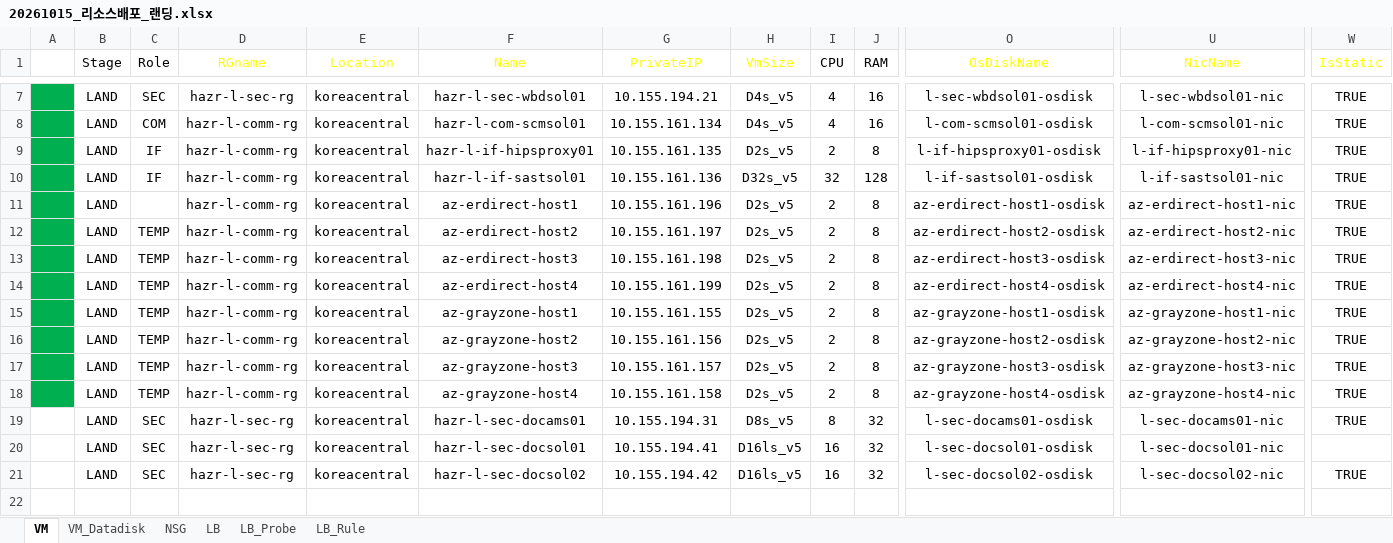
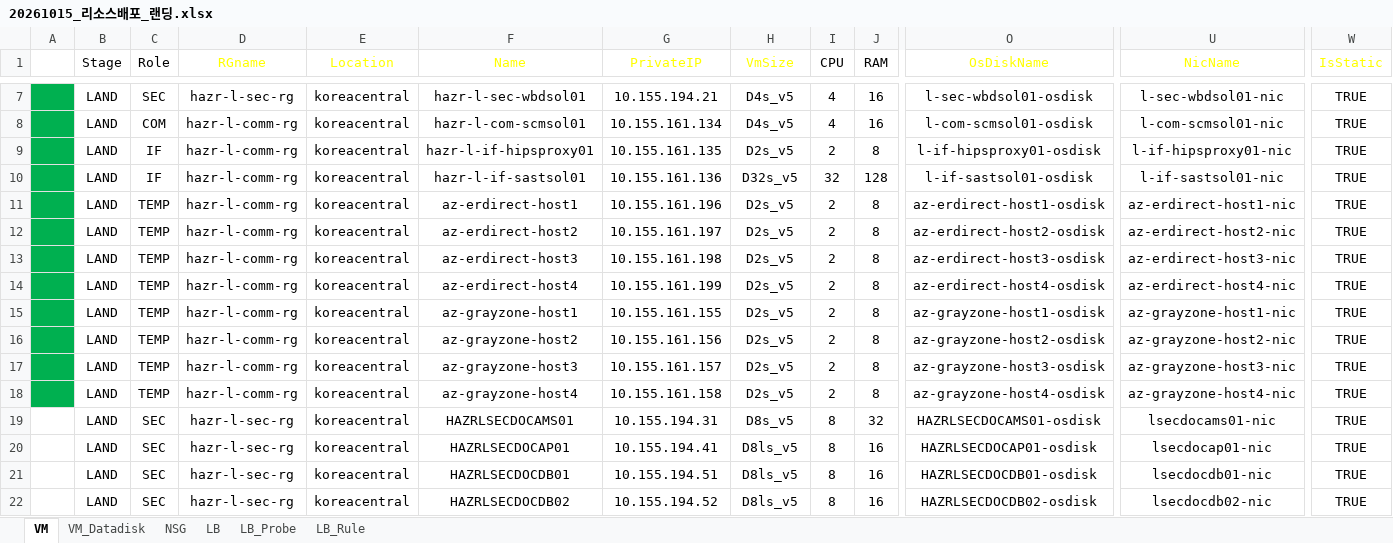
Before and after one commit to skpaek-git/hgi_resourceDeploy, an Excel workbook: 서버정보/20261015_리소스배포_랜딩.xlsx, sheet VM, drawn as a sheet; only a part is shown, gaps mark what is left out; values as stored, in another font and other column widths than the file's, no borders; table styles not drawn; addresses are those after the commit; rows hold the shown columns only; the diff names each change by its address in the sheet, - before the commit and + after, or states it on an @@ line.

Commit message:
deploy_hgi_land_261015_1

```diff
--- a/서버정보/20261015_리소스배포_랜딩.xlsx (sheet VM)
+++ b/서버정보/20261015_리소스배포_랜딩.xlsx (sheet VM)
-C11 (Role): (empty)
+C11 (Role): TEMP
-F19 (Name): hazr-l-sec-docams01
+F19 (Name): HAZRLSECDOCAMS01
-O19 (OsDiskName): l-sec-docams01-osdisk
+O19 (OsDiskName): HAZRLSECDOCAMS01-osdisk
-U19 (NicName): l-sec-docams01-nic
+U19 (NicName): lsecdocams01-nic
-F20 (Name): hazr-l-sec-docsol01
+F20 (Name): HAZRLSECDOCAP01
-H20 (VmSize): D16ls_v5
+H20 (VmSize): D8ls_v5
-I20 (CPU): 16
+I20 (CPU): 8
-J20 (RAM): 32
+J20 (RAM): 16
-O20 (OsDiskName): l-sec-docsol01-osdisk
+O20 (OsDiskName): HAZRLSECDOCAP01-osdisk
-U20 (NicName): l-sec-docsol01-nic
+U20 (NicName): lsecdocap01-nic
-W20 (IsStatic): (empty)
+W20 (IsStatic): TRUE
+row 21:  | LAND | SEC | hazr-l-sec-rg | koreacentral | HAZRLSECDOCDB01 | 10.155.194.51 | D8ls_v5 | 8 | 16 | HAZRLSECDOCDB01-osdisk | lsecdocdb01-nic | TRUE
-F22 (Name): hazr-l-sec-docsol02
+F22 (Name): HAZRLSECDOCDB02
-G22 (PrivateIP): 10.155.194.42
+G22 (PrivateIP): 10.155.194.52
-H22 (VmSize): D16ls_v5
+H22 (VmSize): D8ls_v5
-I22 (CPU): 16
+I22 (CPU): 8
-J22 (RAM): 32
+J22 (RAM): 16
-O22 (OsDiskName): l-sec-docsol02-osdisk
+O22 (OsDiskName): HAZRLSECDOCDB02-osdisk
-U22 (NicName): l-sec-docsol02-nic
+U22 (NicName): lsecdocdb02-nic
```
Also changed, not shown: sheet NSG, sheet VM_Datadisk, sheet LB_Rule, sheet LB, sheet LB_Probe, formulas that keep their value.
